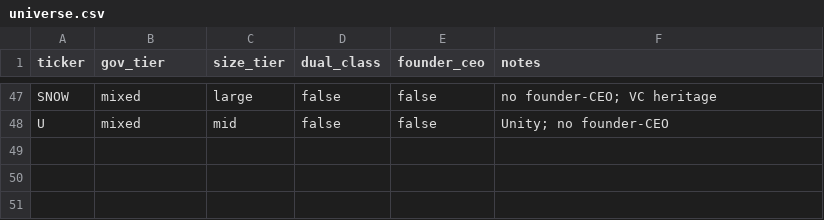
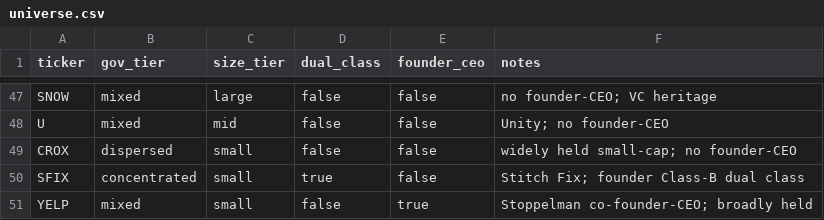
Before and after one commit to yllucsyeoj/insider_buybacks, a CSV file: data/universe.csv, drawn as a sheet; only a part is shown, gaps mark what is left out.

Commit message:
feat: add small-cap firms to populate the small size tier

```diff
--- a/data/universe.csv
+++ b/data/universe.csv
@@ -48 +48,4 @@ SNOW,mixed,large,false,false,no founder-CEO; VC heritage
 U,mixed,mid,false,false,Unity; no founder-CEO
+CROX,dispersed,small,false,false,widely held small-cap; no founder-CEO
+SFIX,concentrated,small,true,false,Stitch Fix; founder Class-B dual class
+YELP,mixed,small,false,true,Stoppelman co-founder-CEO; broadly held
```
